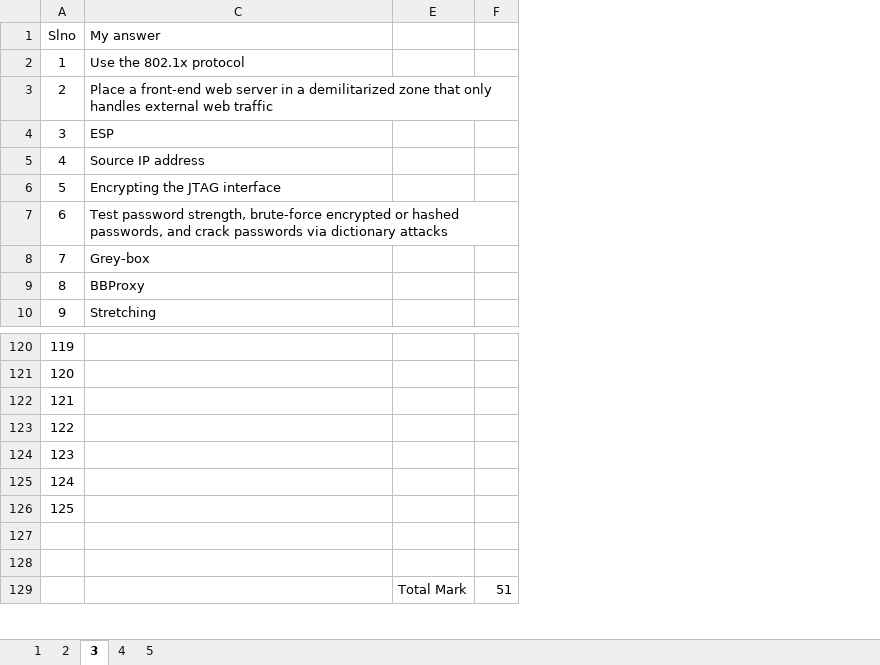
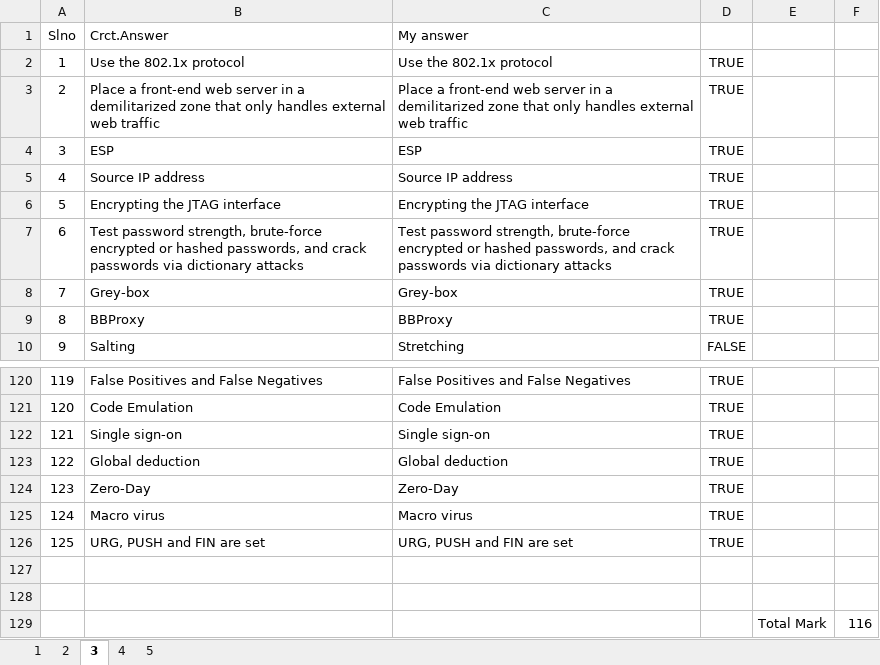
Before and after one commit to 20nishad/CEH, an Excel workbook: Exam attempt/Exam Attempt2 (1).xlsx, sheet 3, drawn as a sheet; only a part is shown, gaps mark what is left out; values as stored, in another font and other column widths than the file's, no borders; removed rows and columns are numbered as before the commit, all else as after; the diff covers the shown part only; the diff names each change by its address in the sheet, - before the commit and + after, or states it on an @@ line.

```diff
--- a/Exam attempt/Exam Attempt2 (1).xlsx (sheet 3)
+++ b/Exam attempt/Exam Attempt2 (1).xlsx (sheet 3)
@@ column B (Crct.Answer) unhidden, rows 2-10: Use the 802.1x protocol | Place a front-end web server in a demilitarized zone that only handles external web traffic | ESP | Source IP address | Encrypting the JTAG interface | Test password strength, brute-force encrypted or hashed passwords, and crack passwords via dictionary attacks | Grey-box | BBProxy | Salting; rows 120-126: False Positives and False Negatives | Code Emulation | Single sign-on | Global deduction | Zero-Day | Macro virus | URG, PUSH and FIN are set @@
@@ column D unhidden, rows 2-10: TRUE | TRUE | TRUE | TRUE | TRUE | TRUE | TRUE | TRUE | FALSE; rows 120-126: all TRUE @@
-column F, row 129: 51
+column F, row 129: 116
-C120 (My answer): (empty)
+C120 (My answer): False Positives and False Negatives
-C121 (My answer): (empty)
+C121 (My answer): Code Emulation
-C122 (My answer): (empty)
+C122 (My answer): Single sign-on
-C123 (My answer): (empty)
+C123 (My answer): Global deduction
-C124 (My answer): (empty)
+C124 (My answer): Zero-Day
-C125 (My answer): (empty)
+C125 (My answer): Macro virus
-C126 (My answer): (empty)
+C126 (My answer): URG, PUSH and FIN are set
```
Also changed, not shown: 52 edited cells elsewhere in this sheet, hidden cells.
